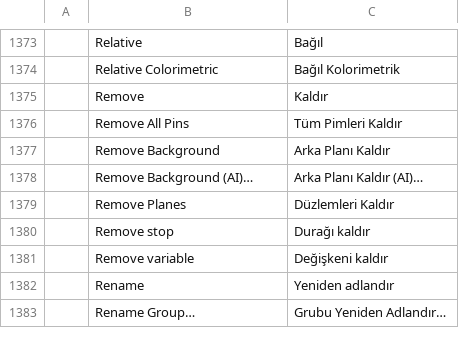
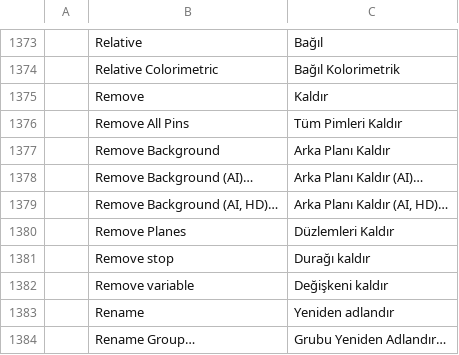
Before and after one commit to Gotya-OFFCIAL/photocraft, a TSV file: crates/ui-egui/src/i18n/tr.tsv, drawn as a sheet; only a part is shown, gaps mark what is left out; the diff names each change by its address in the sheet, - before the commit and + after, or states it on an @@ line.

```diff
--- a/crates/ui-egui/src/i18n/tr.tsv
+++ b/crates/ui-egui/src/i18n/tr.tsv
+row 1379:  | Remove Background (AI, HD)… | Arka Planı Kaldır (AI, HD)…
```
Also changed, not shown: crates/ui-egui/src/i18n/de.tsv, crates/ui-egui/src/i18n/el.tsv, 7 other files.
